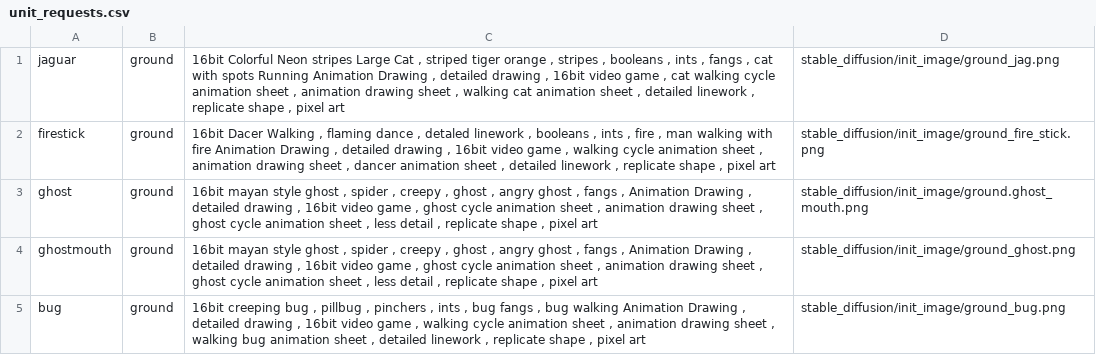
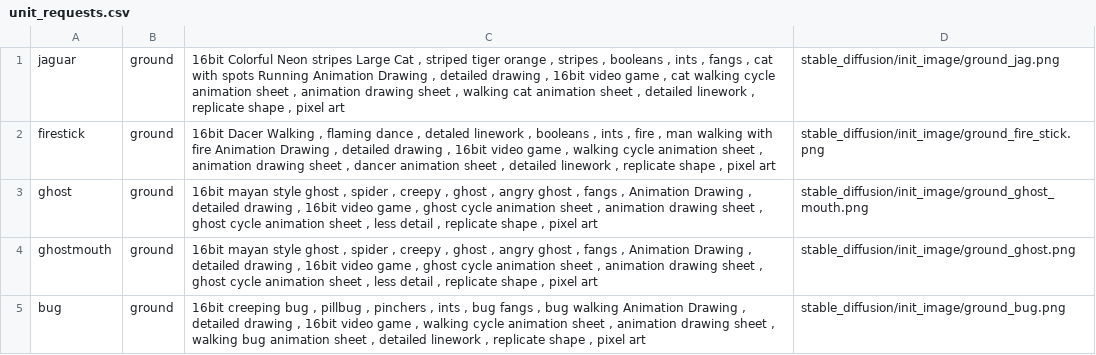
Before and after one commit to nub340/DreamsOfAJaguar, a CSV file: stable_diffusion/unit_requests.csv, drawn as a sheet; only a part is shown.

Commit message:
fix

```diff
--- a/stable_diffusion/unit_requests.csv
+++ b/stable_diffusion/unit_requests.csv
@@ -2,3 +2,3 @@ jaguar,ground,"16bit Colorful Neon stripes Large Cat , striped tiger orange , st
 firestick,ground,"16bit Dacer Walking , flaming dance , detaled linework , booleans , ints , fire , man walking with fire Animation Drawing , detailed drawing , 16bit video game , walking cycle animation sheet , animation drawing sheet , dancer animation sheet , detailed linework , replicate shape , pixel art ",stable_diffusion/init_image/ground_fire_stick.png
-ghost,ground,"16bit mayan style ghost , spider , creepy , ghost , angry ghost , fangs , Animation Drawing , detailed drawing , 16bit video game , ghost cycle animation sheet , animation drawing sheet , ghost cycle animation sheet , less detail , replicate shape , pixel art ",stable_diffusion/init_image/ground.ghost_mouth.png
+ghost,ground,"16bit mayan style ghost , spider , creepy , ghost , angry ghost , fangs , Animation Drawing , detailed drawing , 16bit video game , ghost cycle animation sheet , animation drawing sheet , ghost cycle animation sheet , less detail , replicate shape , pixel art ",stable_diffusion/init_image/ground_ghost_mouth.png
 ghostmouth,ground,"16bit mayan style ghost , spider , creepy , ghost , angry ghost , fangs , Animation Drawing , detailed drawing , 16bit video game , ghost cycle animation sheet , animation drawing sheet , ghost cycle animation sheet , less detail , replicate shape , pixel art ",stable_diffusion/init_image/ground_ghost.png
```
